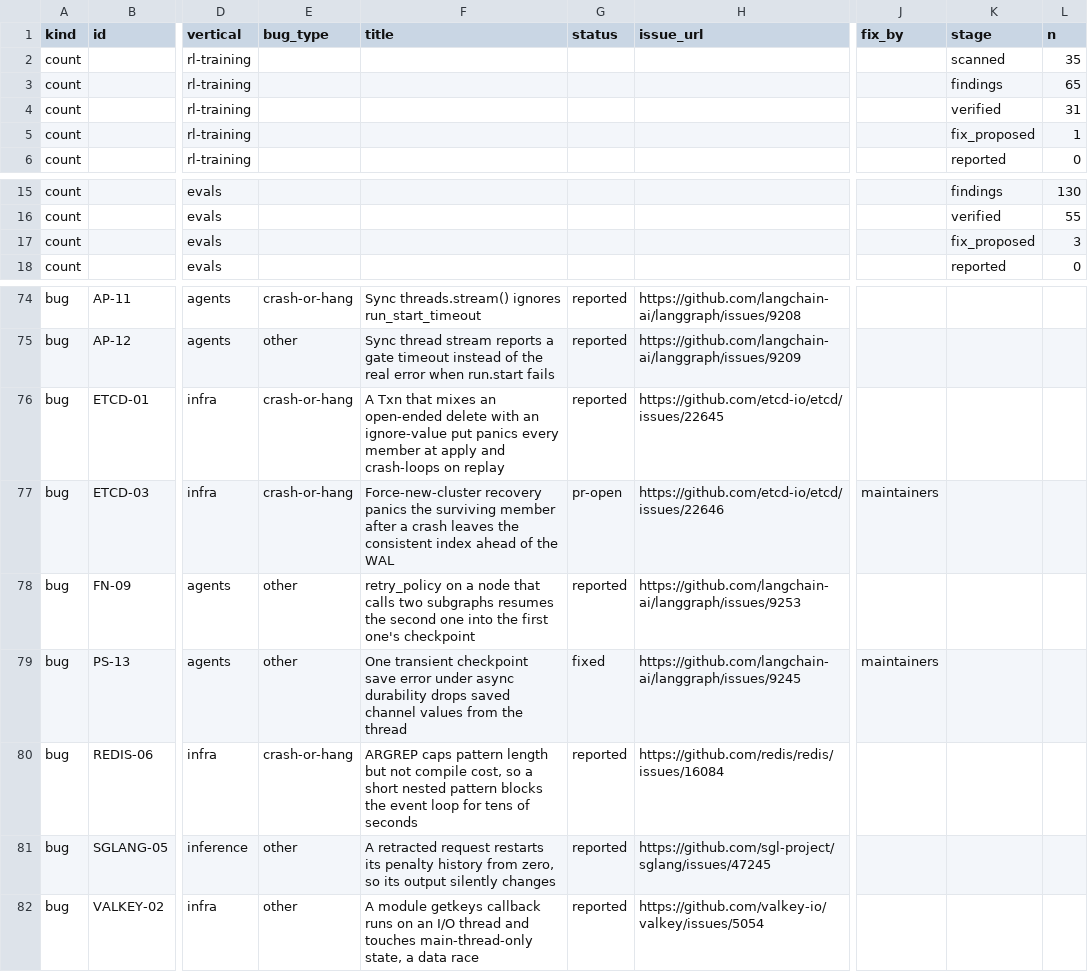
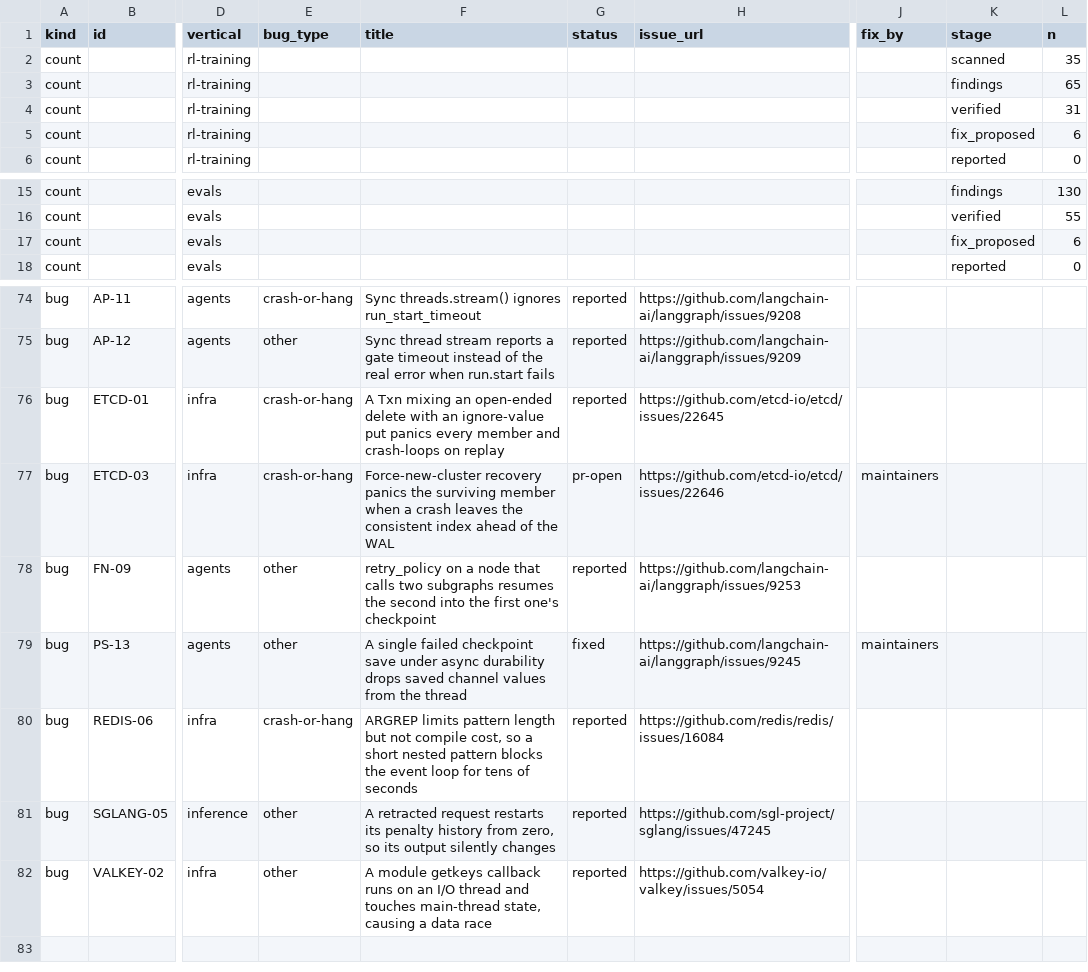
Before and after one commit to nlp-research-rosu/stackstate, a CSV file: data/seed/findings.csv, drawn as a sheet; only a part is shown, gaps mark what is left out; the diff names each change by its address in the sheet, - before the commit and + after, or states it on an @@ line.

```diff
--- a/data/seed/findings.csv
+++ b/data/seed/findings.csv
-L5 (n): 1
+L5 (n): 6
-L17 (n): 3
+L17 (n): 6
-F76 (title): A Txn that mixes an open-ended delete with an ignore-value put panics every member at apply and crash-loops…
+F76 (title): A Txn mixing an open-ended delete with an ignore-value put panics every member and crash-loops…
-F77 (title): …surviving member after a crash…
+F77 (title): …surviving member when a crash…
-F78 (title): …the second one into the…
+F78 (title): …the second into the…
-F79 (title): One transient checkpoint save error under async…
+F79 (title): A single failed checkpoint save under async…
-F80 (title): ARGREP caps pattern length…
+F80 (title): ARGREP limits pattern length…
-F82 (title): …and touches main-thread-only state, a data…
+F82 (title): …and touches main-thread state, causing a data…
```
Also changed, not shown: 3 other files.
